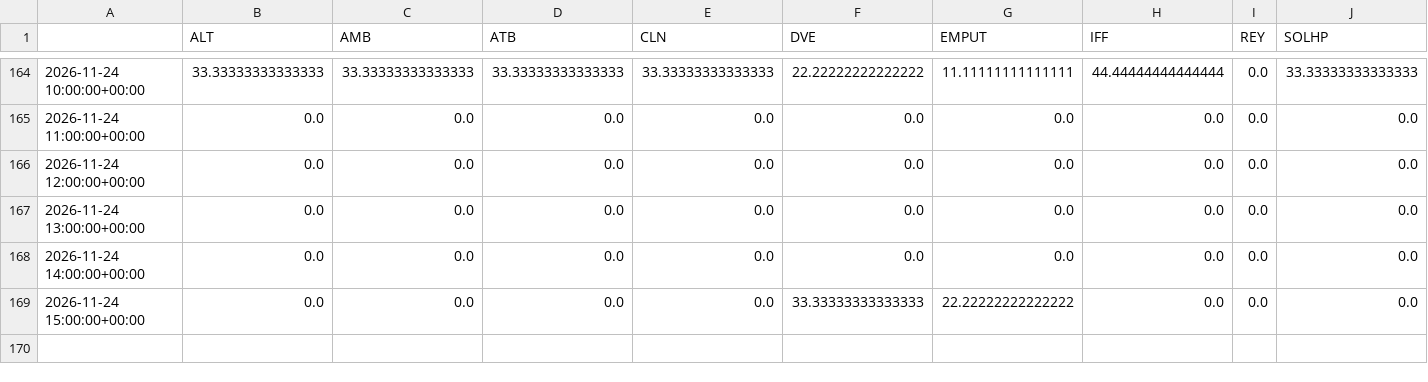
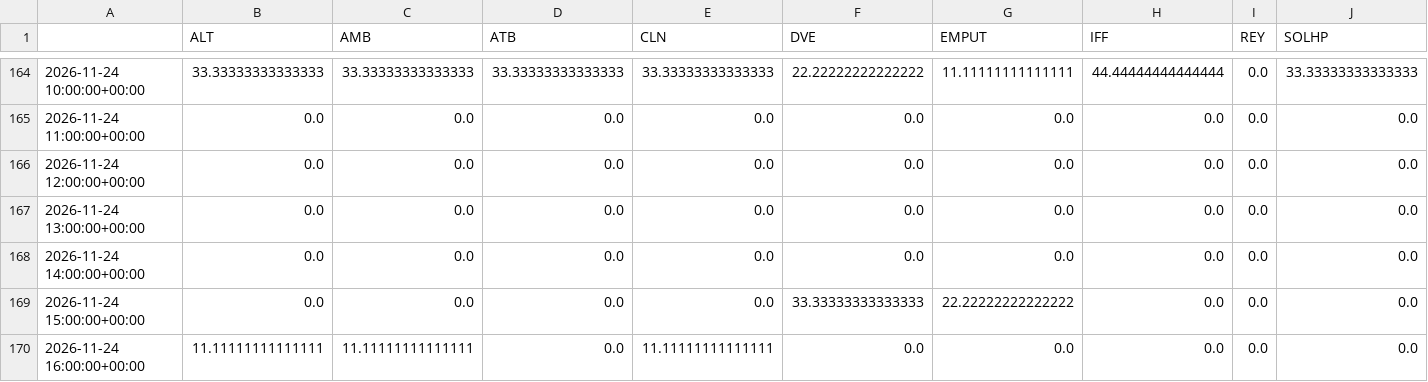
Before and after one commit to jmstrnthl/AvyWeatherReport, a CSV file: data/goes_cloud.csv, drawn as a sheet; only a part is shown, gaps mark what is left out; rows hold the shown columns only; the diff names each change by its address in the sheet, - before the commit and + after, or states it on an @@ line.

```diff
--- a/data/goes_cloud.csv
+++ b/data/goes_cloud.csv
+row 170: 2026-11-24 16:00:00+00:00 | 11.11111111111111 | 11.11111111111111 | 0.0 | 11.11111111111111 | 0.0 | 0.0 | 0.0 | 0.0 | 0.0
```
Also changed, not shown: data/obs_EMPUT.csv.
